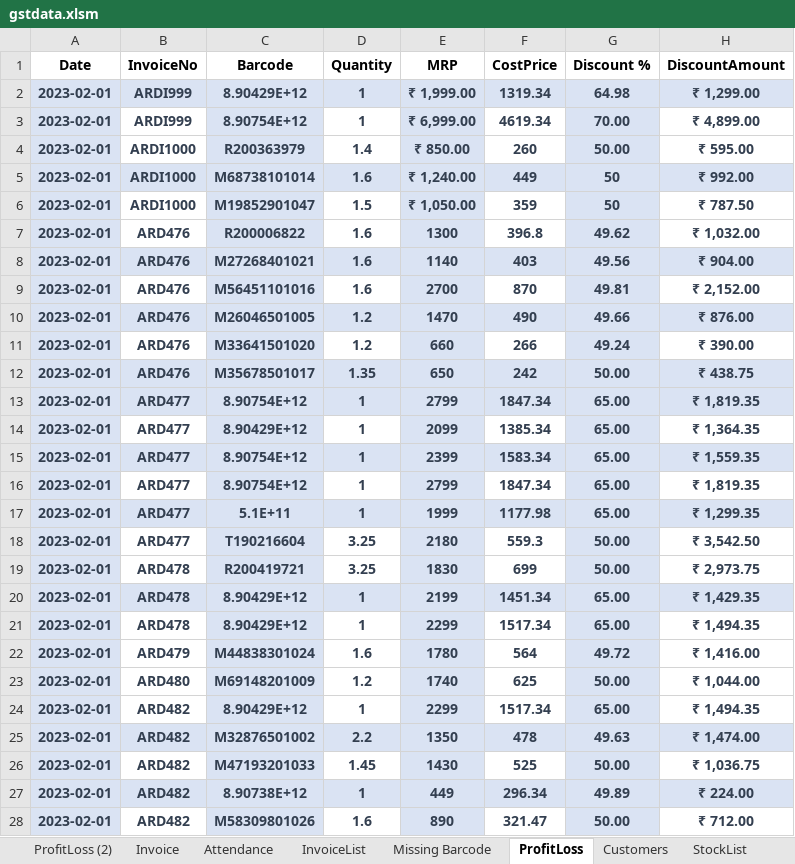
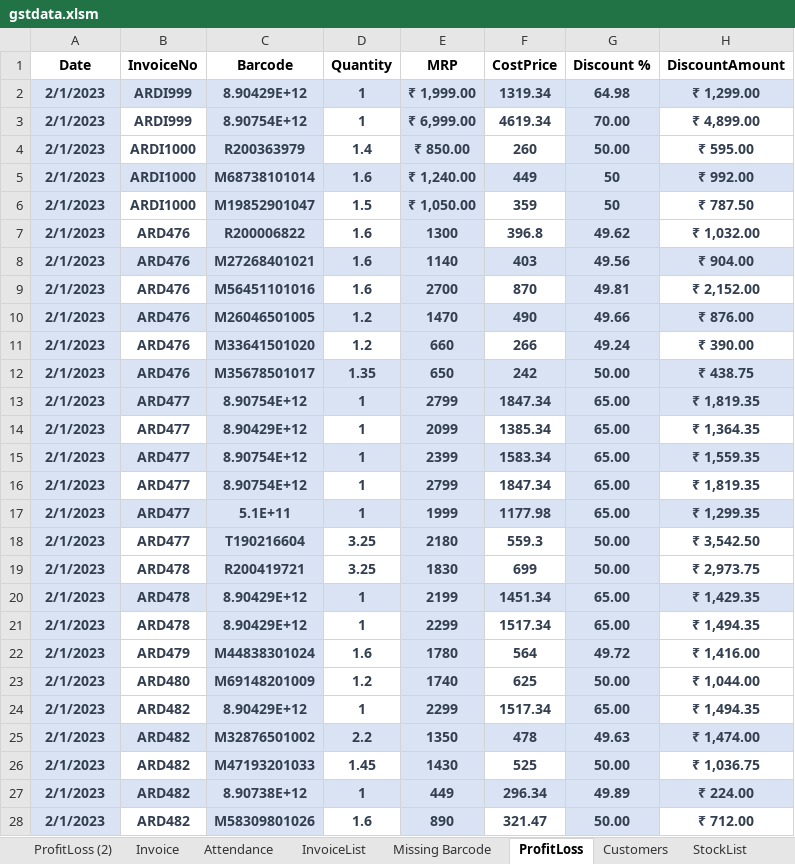
Before and after one commit to amitdumka/AprajitaRetails, an Excel workbook: AprajitaRetails/Server/wwwroot/Data/gstdata.xlsm, sheet ProfitLoss, drawn as a sheet; only a part is shown; values as stored, in another font and other column widths than the file's, no borders; charts and pictures and conditional formats and table styles not drawn; the diff covers the shown part only; the diff names each change by its address in the sheet, - before the commit and + after, or states it on an @@ line.

```diff
--- a/AprajitaRetails/Server/wwwroot/Data/gstdata.xlsm (sheet ProfitLoss)
+++ b/AprajitaRetails/Server/wwwroot/Data/gstdata.xlsm (sheet ProfitLoss)
-A2:A28 (Date): 2023-02-01
+A2:A28 (Date): 2/1/2023
```
Also changed, not shown: 521 edited cells elsewhere in this sheet, sheet ProfitLoss (2), sheet InvoiceList, sheet Attendance, sheet Invoice, charts or pictures.
